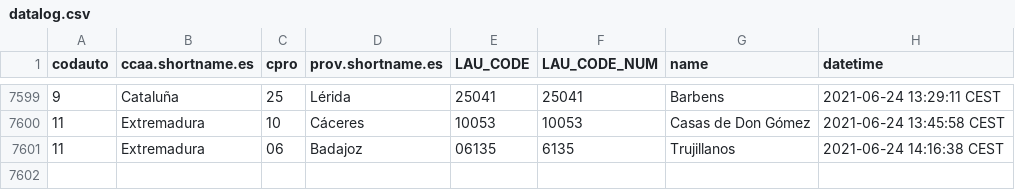
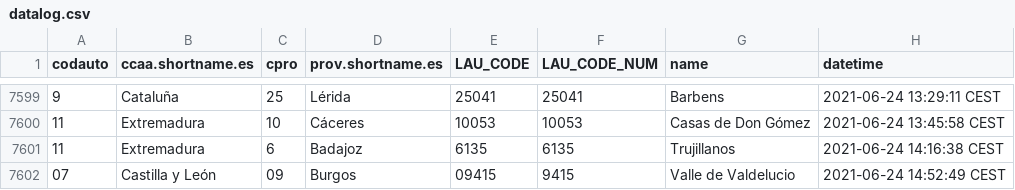
Before and after one commit to dieghernan/spain-munic-bot, a CSV file: assets/datalog.csv, drawn as a sheet; only a part is shown, gaps mark what is left out.

```diff
--- a/assets/datalog.csv
+++ b/assets/datalog.csv
@@ -7600,2 +7600,3 @@
 "11","Extremadura","10","Cáceres","10053",10053,"Casas de Don Gómez","2021-06-24 13:45:58 CEST"
-"11","Extremadura","06","Badajoz","06135",6135,"Trujillanos","2021-06-24 14:16:38 CEST"
+"11","Extremadura","6","Badajoz","6135",6135,"Trujillanos","2021-06-24 14:16:38 CEST"
+"07","Castilla y León","09","Burgos","09415",9415,"Valle de Valdelucio","2021-06-24 14:52:49 CEST"
```
Also changed, not shown: 7 other files.
